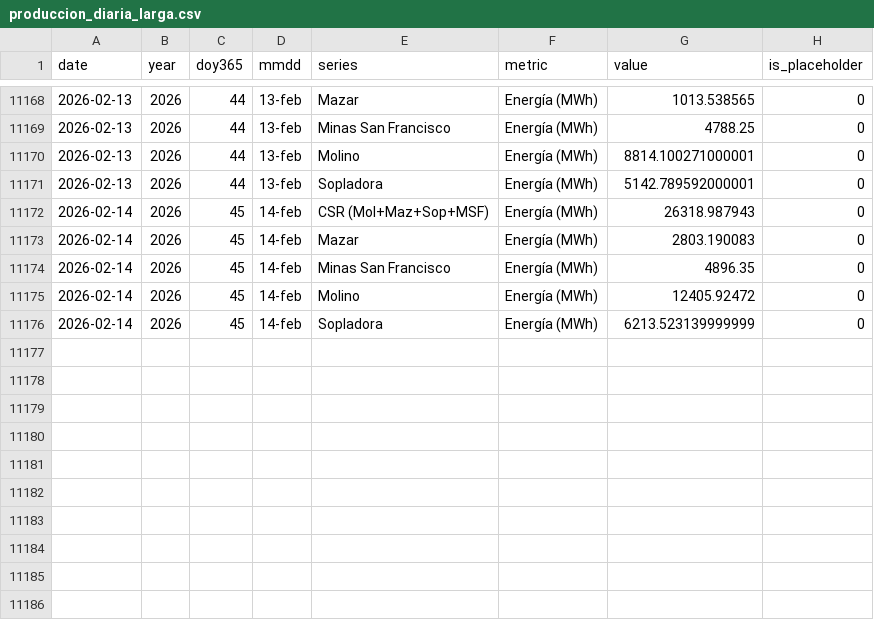
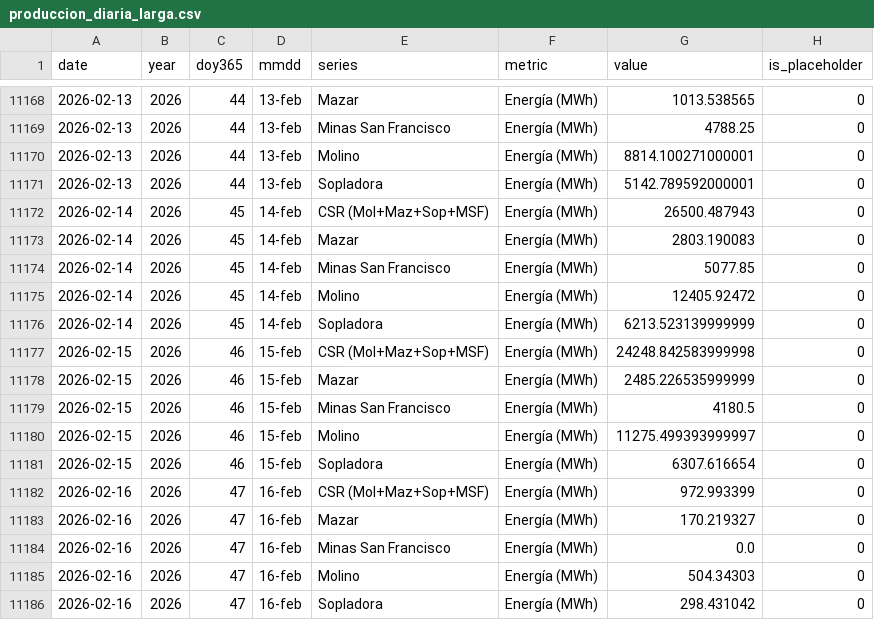
Before and after one commit to jp1309/celec, a CSV file: data/produccion_diaria_larga.csv, drawn as a sheet; only a part is shown, gaps mark what is left out.

```diff
--- a/data/produccion_diaria_larga.csv
+++ b/data/produccion_diaria_larga.csv
@@ -11171,6 +11171,16 @@ date,year,doy365,mmdd,series,metric,value,is_placeholder
 2026-02-13,2026,44,13-feb,Sopladora,Energía (MWh),5142.789592000001,0
-2026-02-14,2026,45,14-feb,CSR (Mol+Maz+Sop+MSF),Energía (MWh),26318.987943,0
+2026-02-14,2026,45,14-feb,CSR (Mol+Maz+Sop+MSF),Energía (MWh),26500.487943,0
 2026-02-14,2026,45,14-feb,Mazar,Energía (MWh),2803.190083,0
-2026-02-14,2026,45,14-feb,Minas San Francisco,Energía (MWh),4896.35,0
+2026-02-14,2026,45,14-feb,Minas San Francisco,Energía (MWh),5077.85,0
 2026-02-14,2026,45,14-feb,Molino,Energía (MWh),12405.92472,0
 2026-02-14,2026,45,14-feb,Sopladora,Energía (MWh),6213.523139999999,0
+2026-02-15,2026,46,15-feb,CSR (Mol+Maz+Sop+MSF),Energía (MWh),24248.842583999998,0
+2026-02-15,2026,46,15-feb,Mazar,Energía (MWh),2485.226535999999,0
+2026-02-15,2026,46,15-feb,Minas San Francisco,Energía (MWh),4180.5,0
+2026-02-15,2026,46,15-feb,Molino,Energía (MWh),11275.499393999997,0
+2026-02-15,2026,46,15-feb,Sopladora,Energía (MWh),6307.616654,0
+2026-02-16,2026,47,16-feb,CSR (Mol+Maz+Sop+MSF),Energía (MWh),972.993399,0
+2026-02-16,2026,47,16-feb,Mazar,Energía (MWh),170.219327,0
+2026-02-16,2026,47,16-feb,Minas San Francisco,Energía (MWh),0.0,0
+2026-02-16,2026,47,16-feb,Molino,Energía (MWh),504.34303,0
+2026-02-16,2026,47,16-feb,Sopladora,Energía (MWh),298.431042,0
```
Also changed, not shown: Hidro_mensual/Hidrología_CSR_febrero-2026.csv, Produ_mensual/Producción_CSR_febrero-2026.csv, 5 other files.
